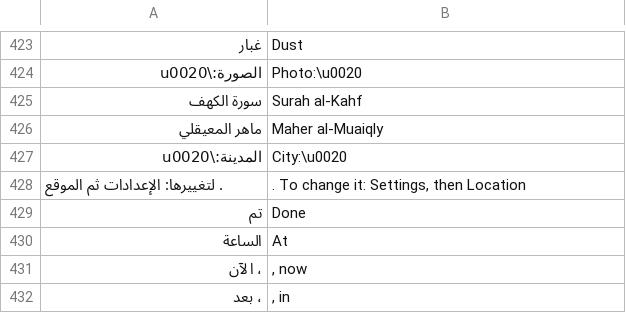
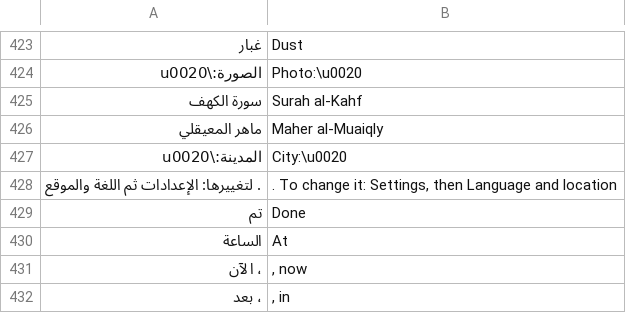
Before and after one commit to tshi-dev/UrTV, a TSV file: i18n/en/page.tsv, drawn as a sheet; only a part is shown, gaps mark what is left out.

Commit message:
Settings: «كنبة» keeps the focus on the side list through a redraw; the city's note names «اللغة والموقع»
The emulator's shots: the settings opened on «الصلاة والأذان» with the
focus jumping to the first row when the home's adhan answer redrew it.
The city note still said «الإعدادات ثم الموقع». The screens script shoots
the three styles of the new tree.

```diff
--- a/i18n/en/page.tsv
+++ b/i18n/en/page.tsv
@@ -427,3 +427,3 @@
 المدينة:\u0020	City:\u0020
-. لتغييرها: الإعدادات ثم الموقع	. To change it: Settings, then Location
+. لتغييرها: الإعدادات ثم اللغة والموقع	. To change it: Settings, then Language and location
 تم	Done
```
Also changed, not shown: i18n/en/saver.tsv, 8 other files.
